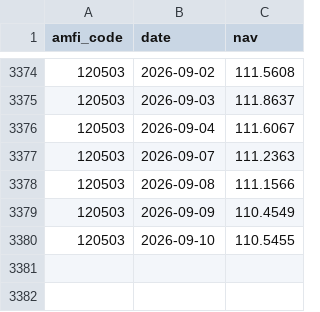
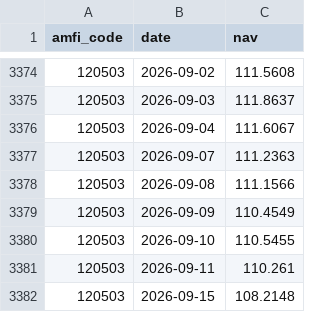
Before and after one commit to rajeevreddy23/Day-1-Data-ingestion-complete, a CSV file: data/raw/live_nav_ICICI_Bluechip.csv, drawn as a sheet; only a part is shown, gaps mark what is left out.

```diff
--- a/data/raw/live_nav_ICICI_Bluechip.csv
+++ b/data/raw/live_nav_ICICI_Bluechip.csv
@@ -3380 +3380,3 @@ amfi_code,date,nav
 120503,2026-09-10,110.5455
+120503,2026-09-11,110.261
+120503,2026-09-15,108.2148
```
Also changed, not shown: data/raw/live_nav_Axis_Bluechip.csv, data/raw/live_nav_HDFC_Top_100.csv, 10 other files.
